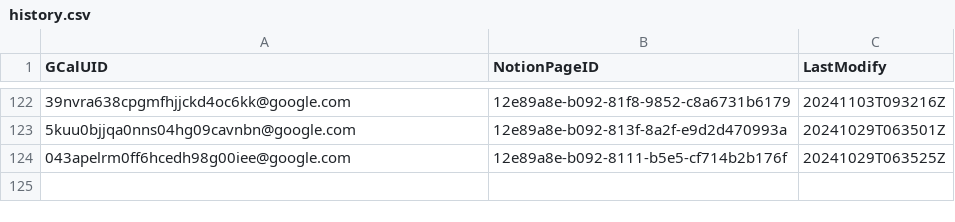
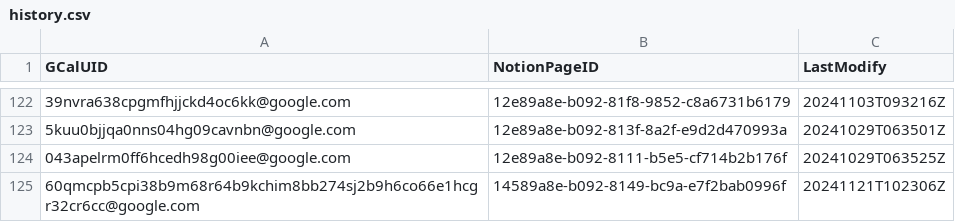
Before and after one commit to minhung1126/GCal-to-Notion, a CSV file: history.csv, drawn as a sheet; only a part is shown, gaps mark what is left out; the diff names each change by its address in the sheet, - before the commit and + after, or states it on an @@ line.

```diff
--- a/history.csv
+++ b/history.csv
+row 125: 60qmcpb5cpi38b9m68r64b9kchim8bb274sj2b9h6co66e1hcgr32cr6cc@google.com | 14589a8e-b092-8149-bc9a-e7f2bab0996f | 20241121T102306Z
```
Also changed, not shown: 1 other file.
